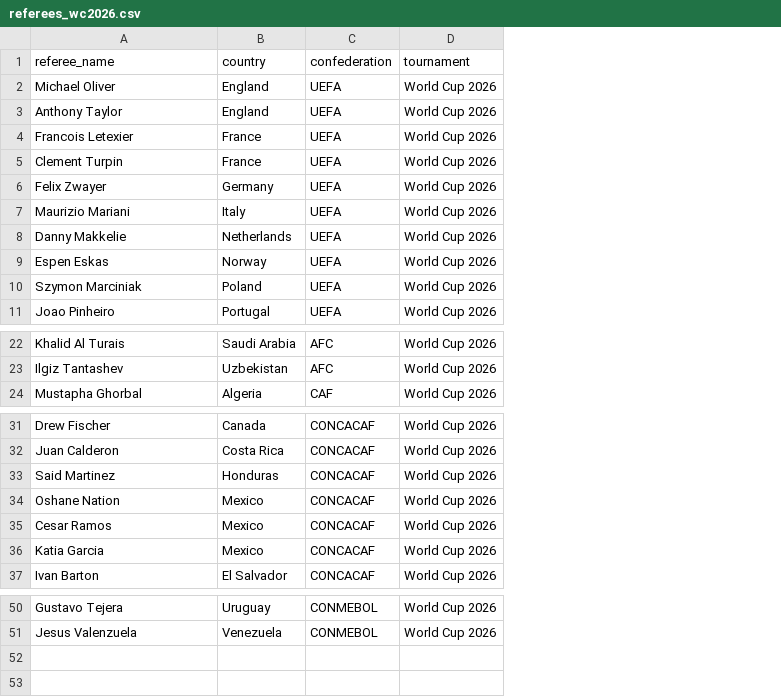
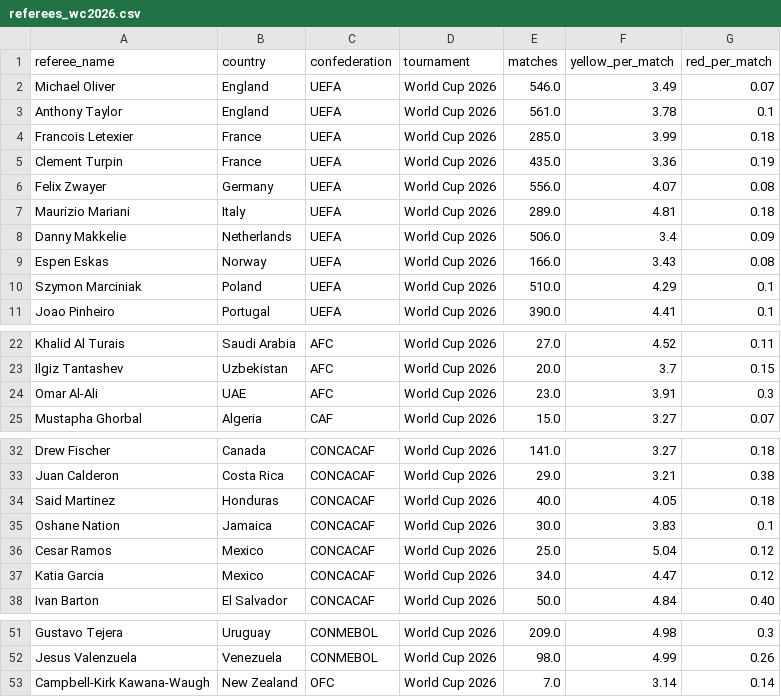
Before and after one commit to ismahers/wc2026, a CSV file: data/raw/referees_wc2026.csv, drawn as a sheet; only a part is shown, gaps mark what is left out; addresses are those after the commit; the diff names each change by its address in the sheet, - before the commit and + after, or states it on an @@ line.

```diff
--- a/data/raw/referees_wc2026.csv
+++ b/data/raw/referees_wc2026.csv
+column E (matches), rows 2-11: 546.0 | 561.0 | 285.0 | 435.0 | 556.0 | 289.0 | 506.0 | 166.0 | 510.0 | 390.0; rows 22-23: 27.0 | 20.0; row 25: 15.0; rows 32-38: 141.0 | 29.0 | 40.0 | 30.0 | 25.0 | 34.0 | 50.0; rows 51-52: 209.0 | 98.0
+column F (yellow_per_match), rows 2-11: 3.49 | 3.78 | 3.99 | 3.36 | 4.07 | 4.81 | 3.4 | 3.43 | 4.29 | 4.41; rows 22-23: 4.52 | 3.7; row 25: 3.27; rows 32-38: 3.27 | 3.21 | 4.05 | 3.83 | 5.04 | 4.47 | 4.84; rows 51-52: 4.98 | 4.99
+column G (red_per_match), rows 2-11: 0.07 | 0.1 | 0.18 | 0.19 | 0.08 | 0.18 | 0.09 | 0.08 | 0.1 | 0.1; rows 22-23: 0.11 | 0.15; row 25: 0.07; rows 32-38: 0.18 | 0.38 | 0.18 | 0.1 | 0.12 | 0.12 | 0.40; rows 51-52: 0.3 | 0.26
+row 24: Omar Al-Ali | UAE | AFC | World Cup 2026 | 23.0 | 3.91 | 0.3
-B35 (country): Mexico
+B35 (country): Jamaica
+row 53: Campbell-Kirk Kawana-Waugh | New Zealand | OFC | World Cup 2026 | 7.0 | 3.14 | 0.14
```
Also changed, not shown: data/processed/referees_with_stats.csv, outputs/model_comparison.csv, 11 other files.
